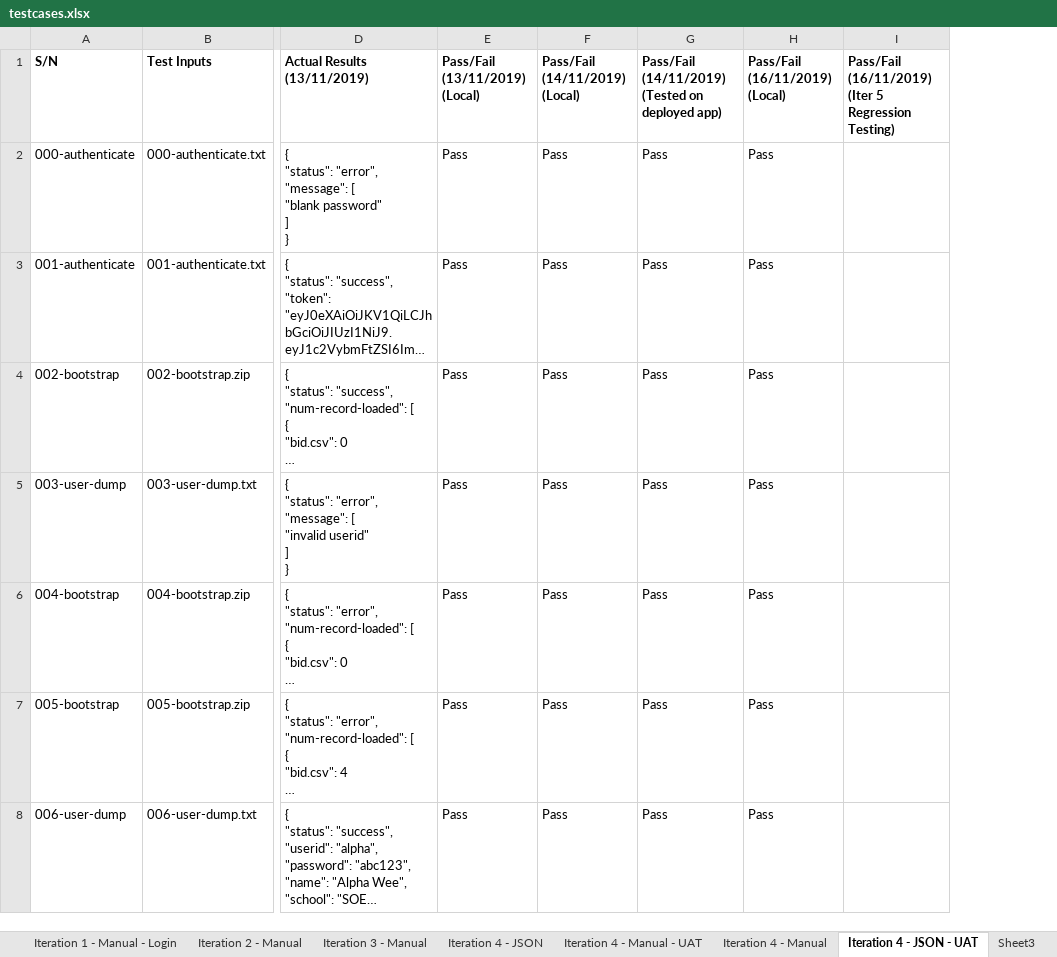
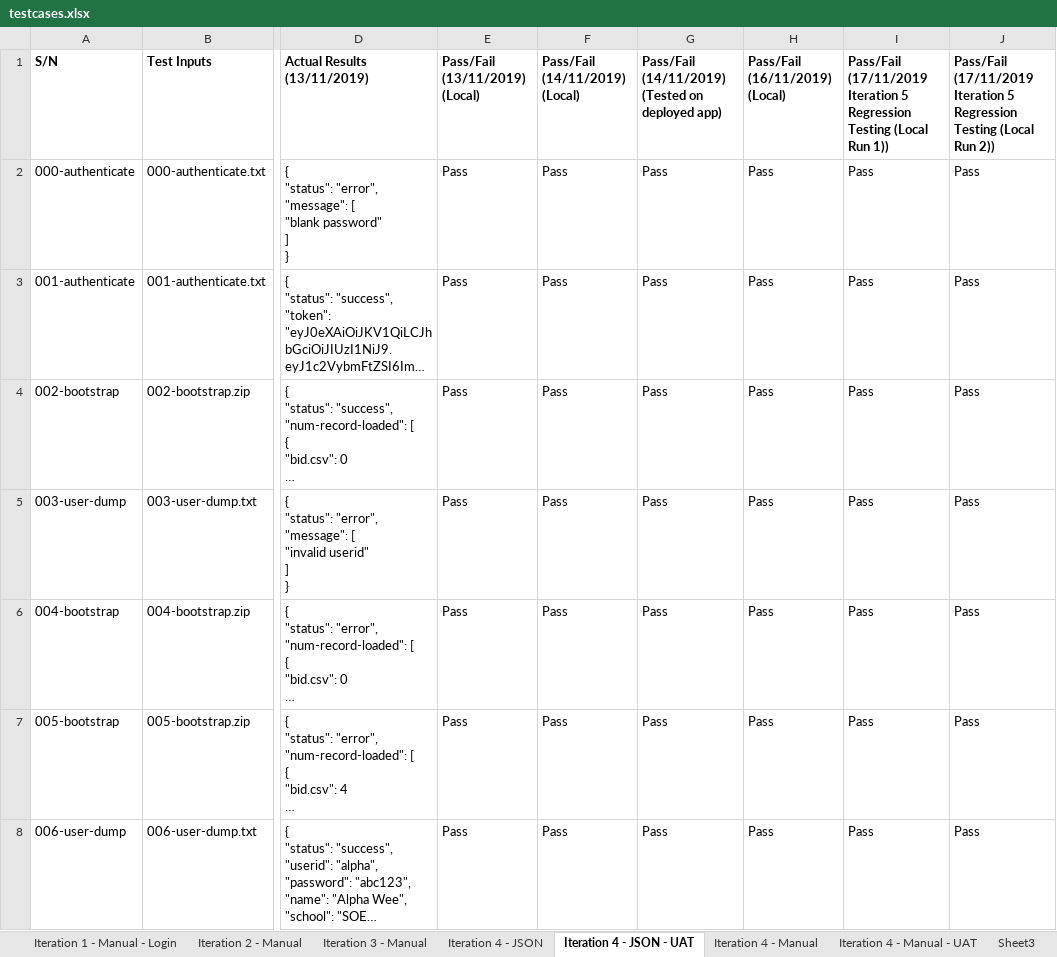
Before and after one commit to j1em1n/BIOS-Bidding-System, an Excel workbook: testing/testcases/testcases.xlsx, sheet Iteration 4 - JSON - UAT, drawn as a sheet; only a part is shown, gaps mark what is left out; long unchanged cells end in …; values as stored, in another font and other column widths than the file's, no borders; conditional formats not drawn; removed rows and columns are numbered as before the commit, all else as after; the diff covers the shown part only; the diff names each change by its address in the sheet, - before the commit and + after, or states it on an @@ line.

```diff
--- a/testing/testcases/testcases.xlsx (sheet Iteration 4 - JSON - UAT)
+++ b/testing/testcases/testcases.xlsx (sheet Iteration 4 - JSON - UAT)
@@ sheet tab order changed: Iteration 1 - Manual - Login | Iteration 2 - Manual | Iteration 3 - Manual | Iteration 4 - JSON | Iteration 4 - JSON - UAT | Iteration 4 - Manual | Iteration 4 - Manual - UAT | Sheet3 @@
-column I, row 1: Pass/Fail (16/11/2019) (Iter 5 Regression Testing)
+column I, rows 1-8: Pass/Fail (17/11/2019 Iteration 5 Regression Testing (Local Run 1)) | Pass | Pass | Pass | Pass | Pass | Pass | Pass
+column J, rows 1-8: Pass/Fail (17/11/2019 Iteration 5 Regression Testing (Local Run 2)) | Pass | Pass | Pass | Pass | Pass | Pass | Pass
```
Also changed, not shown: 1 edited cell elsewhere in this sheet, sheet Iteration 4 - JSON, metrics/bm.xlsx, 9 other files.
